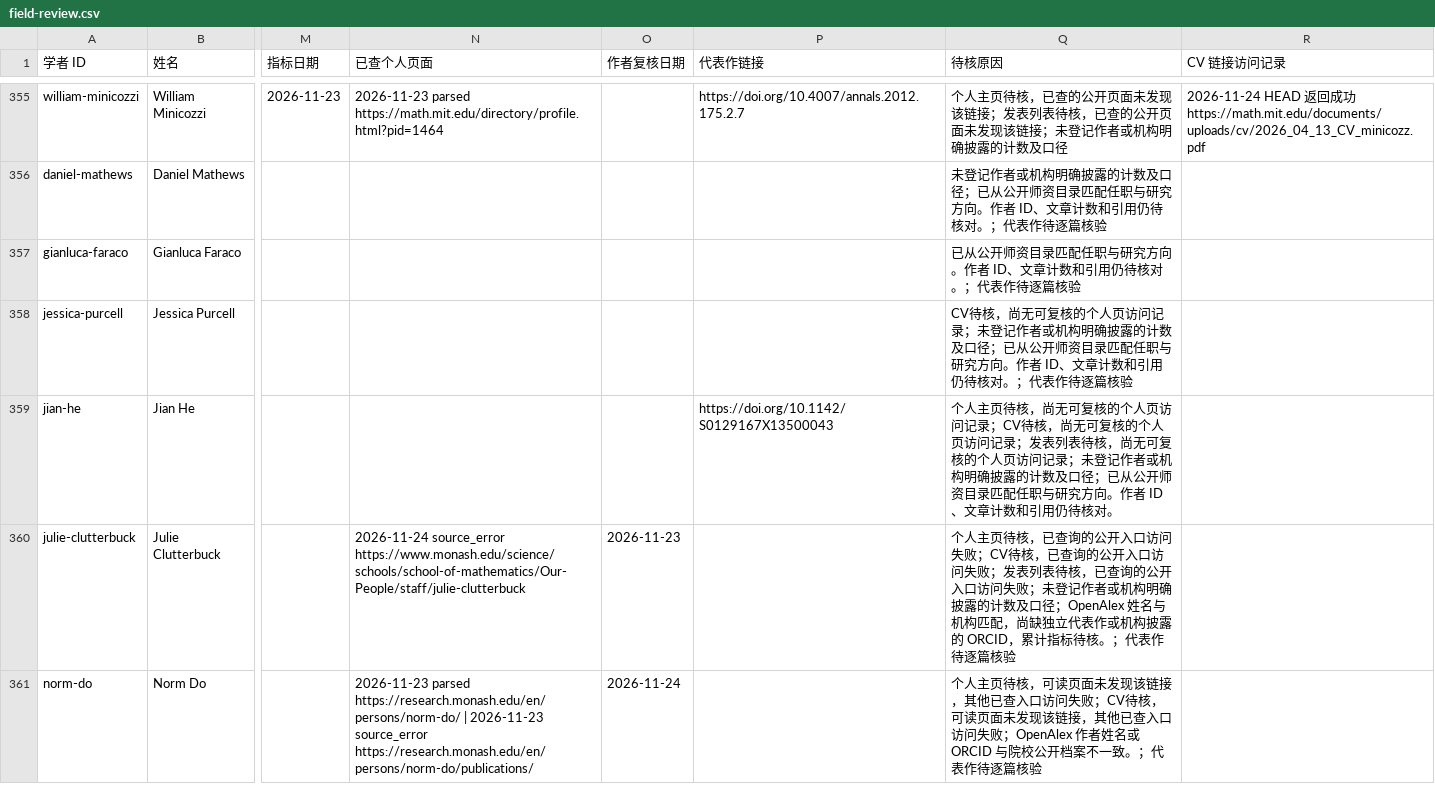
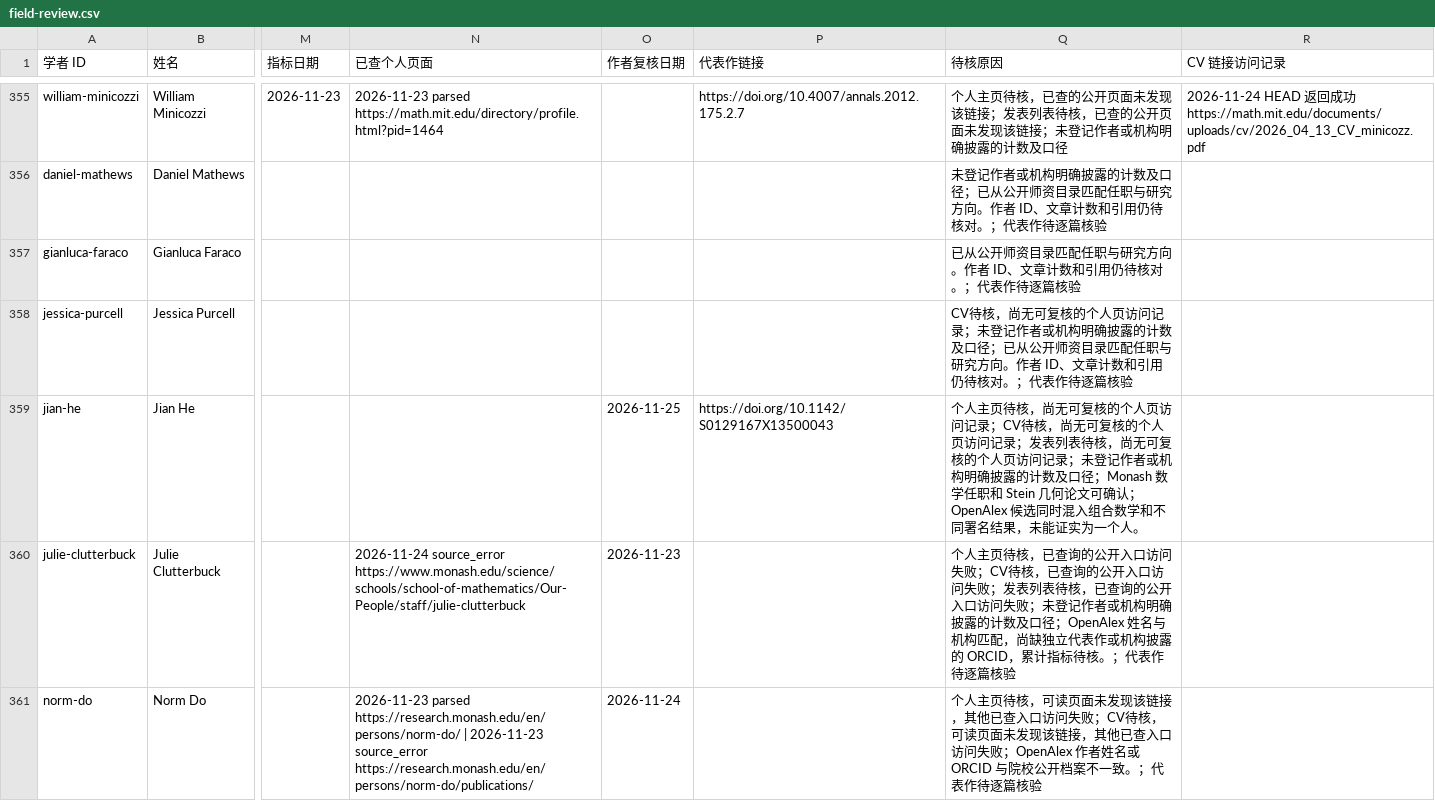
Before and after one commit to zyx-dirtystar/geometry-faculty-atlas, a CSV file: collector/field-review.csv, drawn as a sheet; only a part is shown, gaps mark what is left out; the diff covers the shown part only; the diff names each change by its address in the sheet, - before the commit and + after, or states it on an @@ line.

```diff
--- a/collector/field-review.csv
+++ b/collector/field-review.csv
-O359 (作者复核日期): (empty)
+O359 (作者复核日期): 2026-11-25
-Q359 (待核原因): …及口径；已从公开师资目录匹配任职与研究方向。作者 ID、文章计数和引用仍待核对。
+Q359 (待核原因): …及口径；Monash 数学任职和 Stein 几何论文可确认；OpenAlex 候选同时混入组合数学和不同署名结果，未能证实为一个人。
```
Also changed, not shown: 11 added rows and 43 edited cells elsewhere in this file, collector/school-review.csv, 12 other files.
